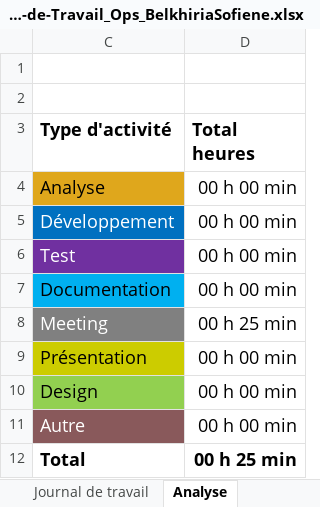
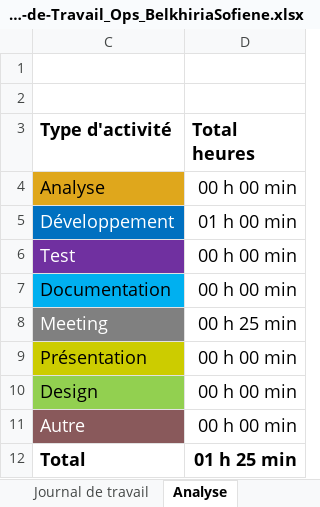
Before and after one commit to termimi/Install_in_NutSehll, an Excel workbook: docs/Journal-de-Travail_Ops_BelkhiriaSofiene.xlsx, sheet Analyse, drawn as a sheet; values as stored, in another font and other column widths than the file's, no borders; charts and pictures not drawn; the diff names each change by its address in the sheet, - before the commit and + after, or states it on an @@ line.

```diff
--- a/docs/Journal-de-Travail_Ops_BelkhiriaSofiene.xlsx (sheet Analyse)
+++ b/docs/Journal-de-Travail_Ops_BelkhiriaSofiene.xlsx (sheet Analyse)
-D5 (Total heures): 00 h 00 min
+D5 (Total heures): 01 h 00 min
-D12 (Total heures): 00 h 25 min
+D12 (Total heures): 01 h 25 min
```
Also changed, not shown: sheet Journal de travail, hidden cells, charts or pictures.
